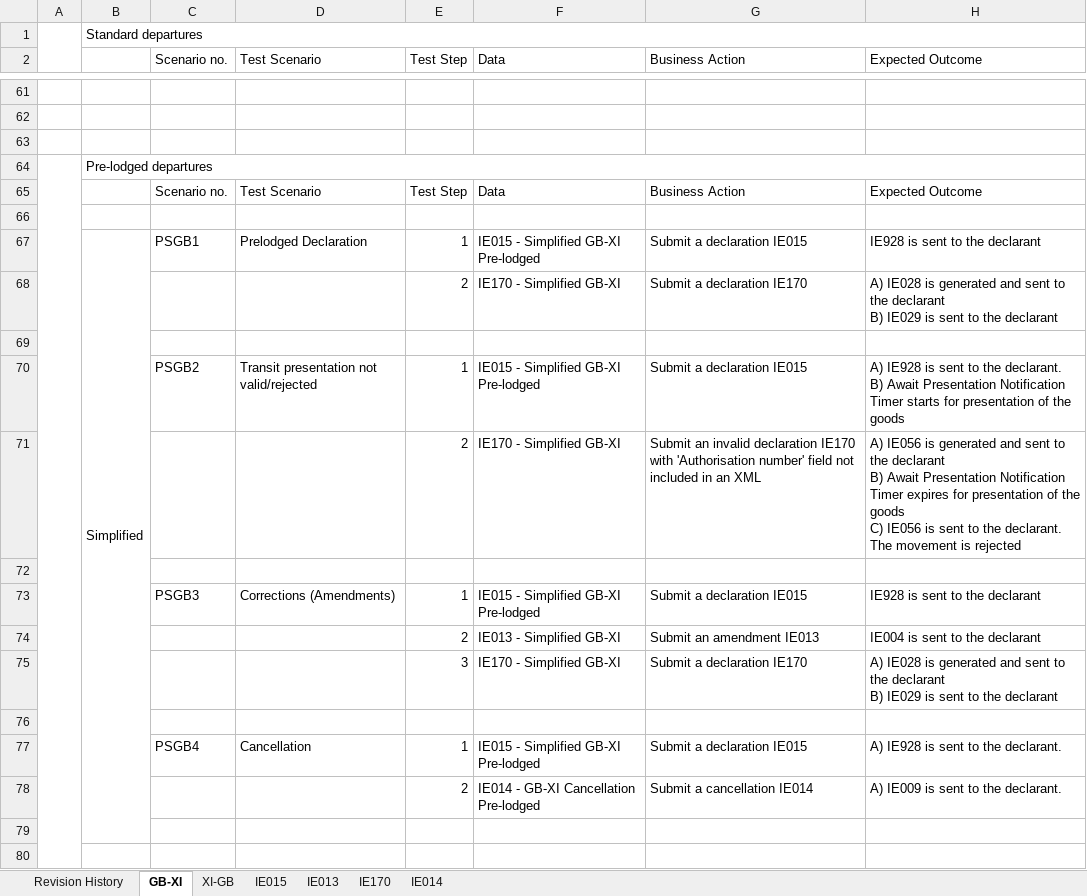
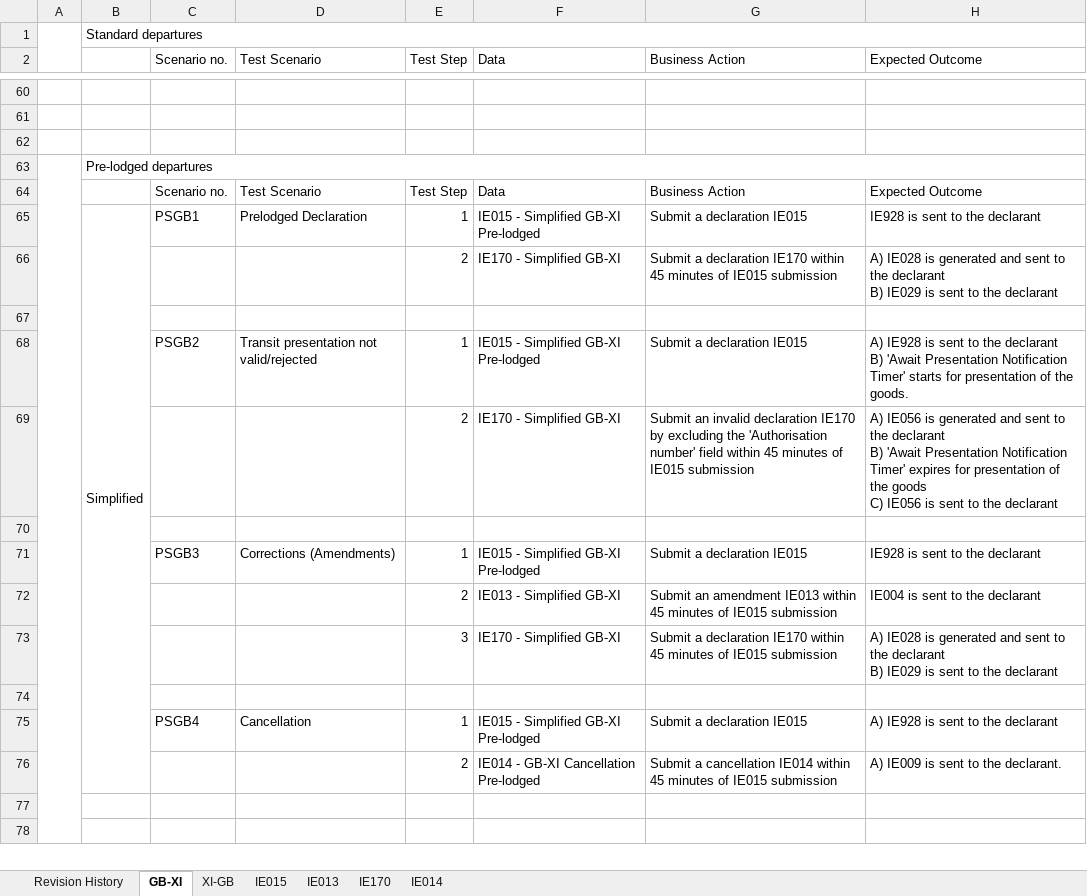
Before and after one commit to hmrc/ctc-traders-phase5-testing-guide, an Excel workbook: source/downloads/ncts5-trader-test-pack/NCTS5_Trader_Test_Data_Spreadsheet_v2.xlsx, sheet GB-XI, drawn as a sheet; only a part is shown, gaps mark what is left out; values as stored, in another font and other column widths than the file's, no cell formats; removed rows and columns are numbered as before the commit, all else as after; ↵ is a line break in a cell; the diff covers the shown part only; the diff names each change by its address in the sheet, - before the commit and + after, or states it on an @@ line.

```diff
--- a/source/downloads/ncts5-trader-test-pack/NCTS5_Trader_Test_Data_Spreadsheet_v2.xlsx (sheet GB-XI)
+++ b/source/downloads/ncts5-trader-test-pack/NCTS5_Trader_Test_Data_Spreadsheet_v2.xlsx (sheet GB-XI)
@@ row 67 moved to row 65: Simplified @@
+row 66:  |  |  |  | 2 | IE170 - Simplified GB-XI | Submit a declaration IE170 within 45 minutes of IE015 submission | A) IE028 is generated and sent to the declarant ↵ B) IE029 is sent to the declarant
-row 68:  |  |  |  | 2 | IE170 - Simplified GB-XI | Submit a declaration IE170 | A) IE028 is generated and sent to the declarant ↵ B) IE029 is sent to the declarant
-row 69: (empty)
-H68 (Expected Outcome): …to the declarant. ↵ B) Await Presentation Notification Timer starts for presentation of the goods
+H68 (Expected Outcome): …to the declarant ↵ B) 'Await Presentation Notification Timer' starts for presentation of the goods.
-G69 (Business Action): …declaration IE170 with 'Authorisation number' field not included in an XML
+G69 (Business Action): …declaration IE170 by excluding the 'Authorisation number' field within 45 minutes of IE015 submission
-H69 (Expected Outcome): …declarant ↵ B) Await Presentation Notification Timer expires for presentation of the goods ↵ C) IE056 is sent to the declarant. The movement is rejected
+H69 (Expected Outcome): …declarant ↵ B) 'Await Presentation Notification Timer' expires for presentation of the goods ↵ C) IE056 is sent to the declarant
-G72 (Business Action): Submit an amendment IE013
+G72 (Business Action): Submit an amendment IE013 within 45 minutes of IE015 submission
-G73 (Business Action): Submit a declaration IE170
+G73 (Business Action): Submit a declaration IE170 within 45 minutes of IE015 submission
-H75 (Expected Outcome): A) IE928 is sent to the declarant.
+H75 (Expected Outcome): A) IE928 is sent to the declarant
-G76 (Business Action): …cancellation IE014
+G76 (Business Action): …cancellation IE014 within 45 minutes of IE015 submission
```
Also changed, not shown: 3 added rows, 5 removed rows, 32 edited cells and merged cells elsewhere in this sheet, sheet XI-GB, sheet IE013, sheet IE014, sheet Revision History, cell formats, 1 other file.
